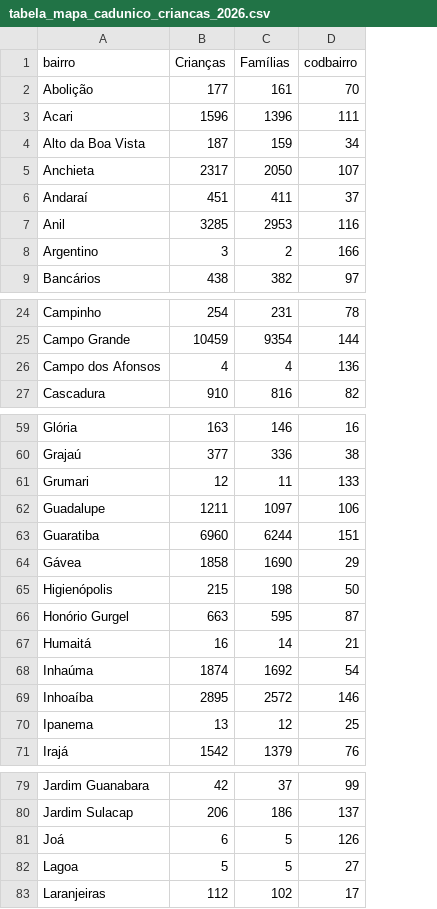
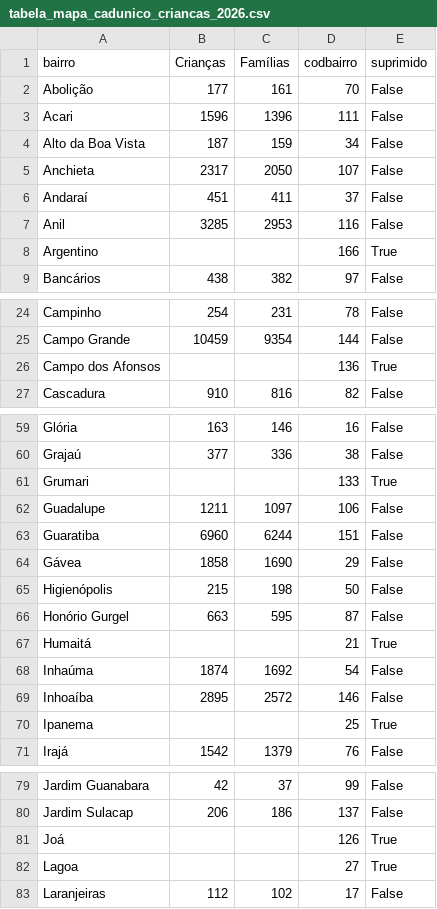
Before and after one commit to ipp-dados/analise_primeira_infancia, a CSV file: tabelas_finais/tabela_mapa_cadunico_criancas_2026.csv, drawn as a sheet; only a part is shown, gaps mark what is left out; the diff covers the shown part only; the diff names each change by its address in the sheet, - before the commit and + after, or states it on an @@ line.

```diff
--- a/tabelas_finais/tabela_mapa_cadunico_criancas_2026.csv
+++ b/tabelas_finais/tabela_mapa_cadunico_criancas_2026.csv
+column E (suprimido), rows 2-9: False | False | False | False | False | False | True | False; rows 24-27: False | False | True | False; rows 59-71: False | False | True | False | False | False | False | False | True | False | False | True | False; rows 79-83: False | False | True | True | False
-B8 (Crianças): 3
+B8 (Crianças): (empty)
-C8 (Famílias): 2
+C8 (Famílias): (empty)
-B26 (Crianças): 4
+B26 (Crianças): (empty)
-C26 (Famílias): 4
+C26 (Famílias): (empty)
-B61 (Crianças): 12
+B61 (Crianças): (empty)
-C61 (Famílias): 11
+C61 (Famílias): (empty)
-B67 (Crianças): 16
+B67 (Crianças): (empty)
-C67 (Famílias): 14
+C67 (Famílias): (empty)
-B70 (Crianças): 13
+B70 (Crianças): (empty)
-C70 (Famílias): 12
+C70 (Famílias): (empty)
-B81 (Crianças): 6
+B81 (Crianças): (empty)
-C81:C82 (Famílias): 5
+C81:C82 (Famílias): (empty)
-B82 (Crianças): 5
+B82 (Crianças): (empty)
```
Also changed, not shown: 6 edited cells elsewhere in this file, tabelas_finais/cadunico_por_bairro_2026.csv, tabelas_finais/cadunico_por_bairro_ate_4_2026.csv, 16 other files.
